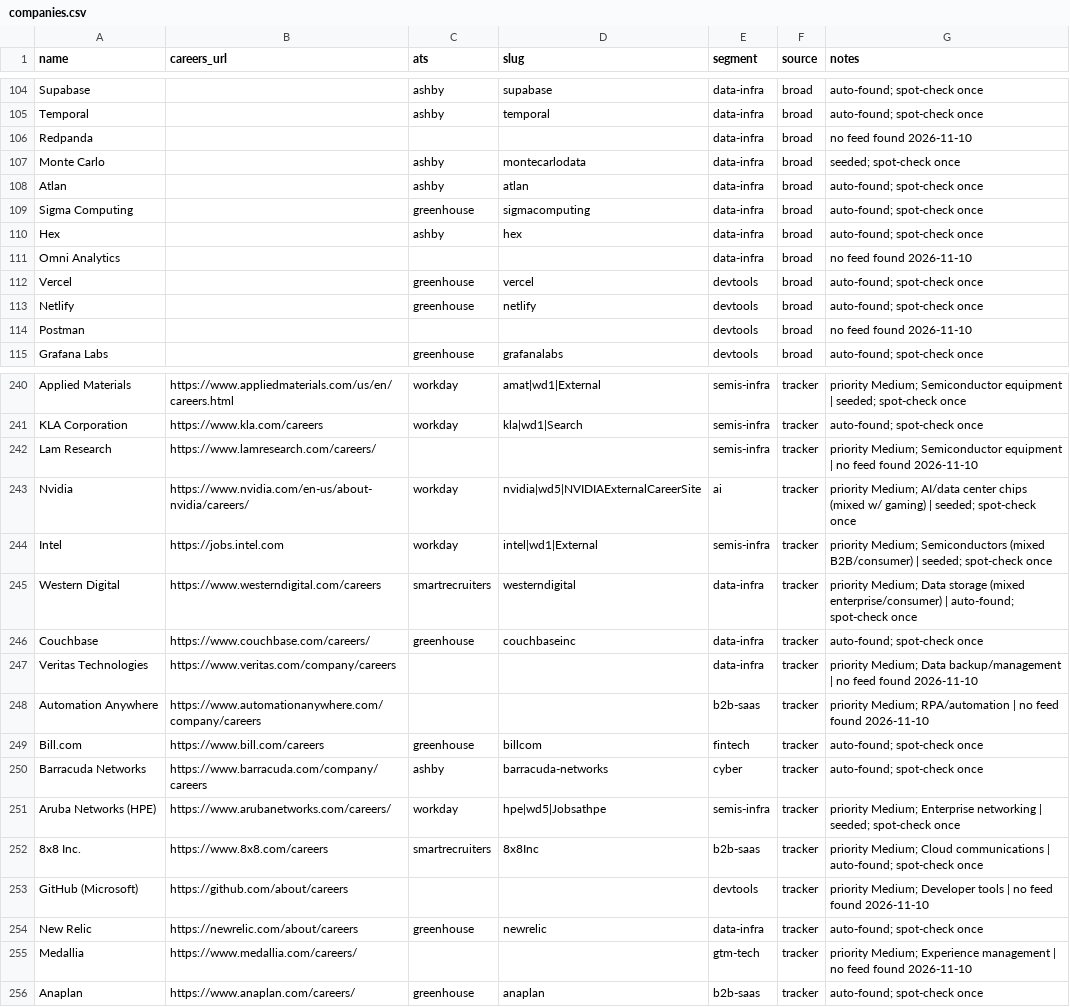
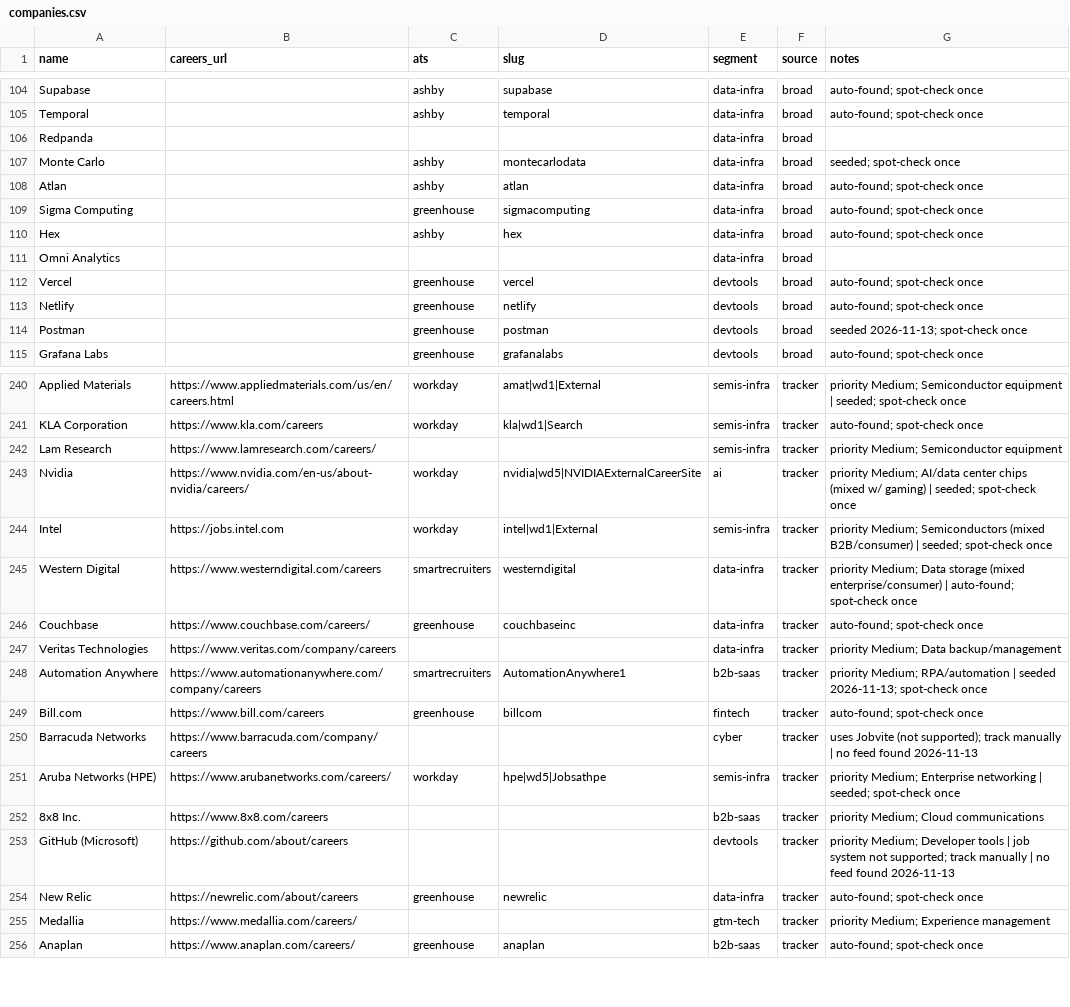
Before and after one commit to glalegre-ctrl/GTM-radar, a CSV file: companies.csv, drawn as a sheet; only a part is shown, gaps mark what is left out; the diff covers the shown part only.

```diff
--- a/companies.csv
+++ b/companies.csv
@@ -105,3 +105,3 @@ Supabase,,ashby,supabase,data-infra,broad,auto-found; spot-check once
 Temporal,,ashby,temporal,data-infra,broad,auto-found; spot-check once
-Redpanda,,,,data-infra,broad,no feed found 2026-11-10
+Redpanda,,,,data-infra,broad,
 Monte Carlo,,ashby,montecarlodata,data-infra,broad,seeded; spot-check once
@@ -110,6 +110,6 @@ Sigma Computing,,greenhouse,sigmacomputing,data-infra,broad,auto-found; spot-che
 Hex,,ashby,hex,data-infra,broad,auto-found; spot-check once
-Omni Analytics,,,,data-infra,broad,no feed found 2026-11-10
+Omni Analytics,,,,data-infra,broad,
 Vercel,,greenhouse,vercel,devtools,broad,auto-found; spot-check once
 Netlify,,greenhouse,netlify,devtools,broad,auto-found; spot-check once
-Postman,,,,devtools,broad,no feed found 2026-11-10
+Postman,,greenhouse,postman,devtools,broad,seeded 2026-11-13; spot-check once
 Grafana Labs,,greenhouse,grafanalabs,devtools,broad,auto-found; spot-check once
@@ -241,3 +241,3 @@ Applied Materials,https://www.appliedmaterials.com/us/en/careers.html,workday,am
 KLA Corporation,https://www.kla.com/careers,workday,kla|wd1|Search,semis-infra,tracker,auto-found; spot-check once
-Lam Research,https://www.lamresearch.com/careers/,,,semis-infra,tracker,priority Medium; Semiconductor equipment | no feed found 2026-11-10
+Lam Research,https://www.lamresearch.com/careers/,,,semis-infra,tracker,priority Medium; Semiconductor equipment
 Nvidia,https://www.nvidia.com/en-us/about-nvidia/careers/,workday,nvidia|wd5|NVIDIAExternalCareerSite,ai,tracker,priority Medium; AI/data center chips (mixed w/ gaming) | seeded; spot-check once
@@ -246,11 +246,11 @@ Western Digital,https://www.westerndigital.com/careers,smartrecruiters,westerndi
 Couchbase,https://www.couchbase.com/careers/,greenhouse,couchbaseinc,data-infra,tracker,auto-found; spot-check once
-Veritas Technologies,https://www.veritas.com/company/careers,,,data-infra,tracker,priority Medium; Data backup/management | no feed found 2026-11-10
-Automation Anywhere,https://www.automationanywhere.com/company/careers,,,b2b-saas,tracker,priority Medium; RPA/automation | no feed found 2026-11-10
+Veritas Technologies,https://www.veritas.com/company/careers,,,data-infra,tracker,priority Medium; Data backup/management
+Automation Anywhere,https://www.automationanywhere.com/company/careers,smartrecruiters,AutomationAnywhere1,b2b-saas,tracker,priority Medium; RPA/automation | seeded 2026-11-13; spot-check once
 Bill.com,https://www.bill.com/careers,greenhouse,billcom,fintech,tracker,auto-found; spot-check once
-Barracuda Networks,https://www.barracuda.com/company/careers,ashby,barracuda-networks,cyber,tracker,auto-found; spot-check once
+Barracuda Networks,https://www.barracuda.com/company/careers,,,cyber,tracker,uses Jobvite (not supported); track manually | no feed found 2026-11-13
 Aruba Networks (HPE),https://www.arubanetworks.com/careers/,workday,hpe|wd5|Jobsathpe,semis-infra,tracker,priority Medium; Enterprise networking | seeded; spot-check once
-8x8 Inc.,https://www.8x8.com/careers,smartrecruiters,8x8Inc,b2b-saas,tracker,priority Medium; Cloud communications | auto-found; spot-check once
-GitHub (Microsoft),https://github.com/about/careers,,,devtools,tracker,priority Medium; Developer tools | no feed found 2026-11-10
+8x8 Inc.,https://www.8x8.com/careers,,,b2b-saas,tracker,priority Medium; Cloud communications
+GitHub (Microsoft),https://github.com/about/careers,,,devtools,tracker,priority Medium; Developer tools | job system not supported; track manually | no feed found 2026-11-13
 New Relic,https://newrelic.com/about/careers,greenhouse,newrelic,data-infra,tracker,auto-found; spot-check once
-Medallia,https://www.medallia.com/careers/,,,gtm-tech,tracker,priority Medium; Experience management | no feed found 2026-11-10
+Medallia,https://www.medallia.com/careers/,,,gtm-tech,tracker,priority Medium; Experience management
 Anaplan,https://www.anaplan.com/careers/,greenhouse,anaplan,b2b-saas,tracker,auto-found; spot-check once
```
Also changed, not shown: 60 edited cells elsewhere in this file, 1 other file.
